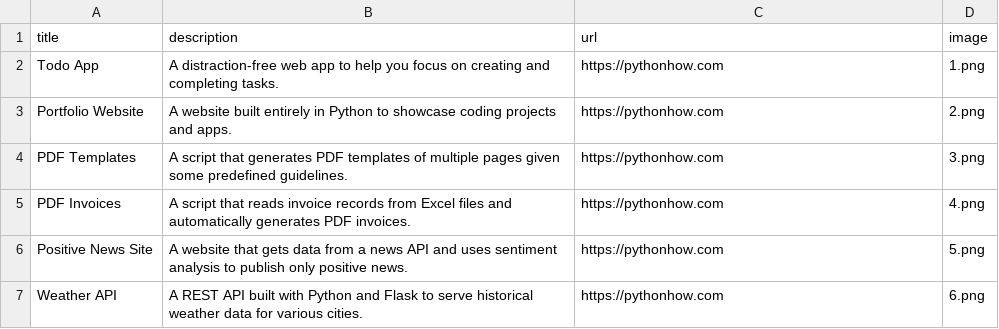
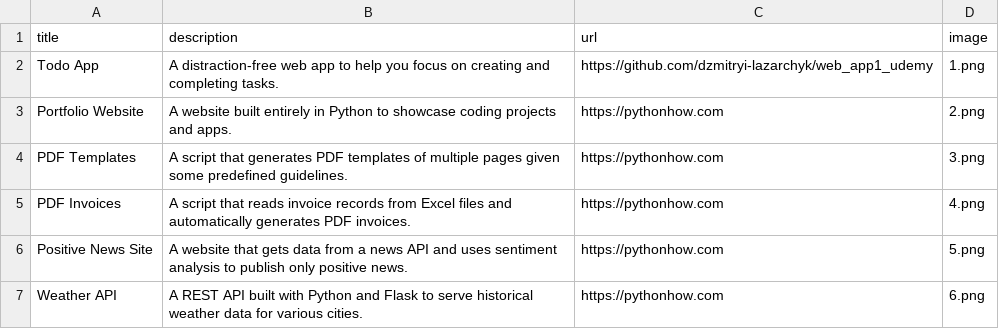
Before and after one commit to dzmitryi-lazarchyk/app2-portfolio, a CSV file: data.csv, drawn as a sheet; only a part is shown.

```diff
--- a/data.csv
+++ b/data.csv
@@ -1,3 +1,3 @@
 title;description;url;image
-Todo App;A distraction-free web app to help you focus on creating and completing tasks.;https://pythonhow.com;1.png
+Todo App;A distraction-free web app to help you focus on creating and completing tasks.;https://github.com/dzmitryi-lazarchyk/web_app1_udemy;1.png
 Portfolio Website;A website built entirely in Python to showcase coding projects and apps.;https://pythonhow.com;2.png
```
Also changed, not shown: 2 other files.
